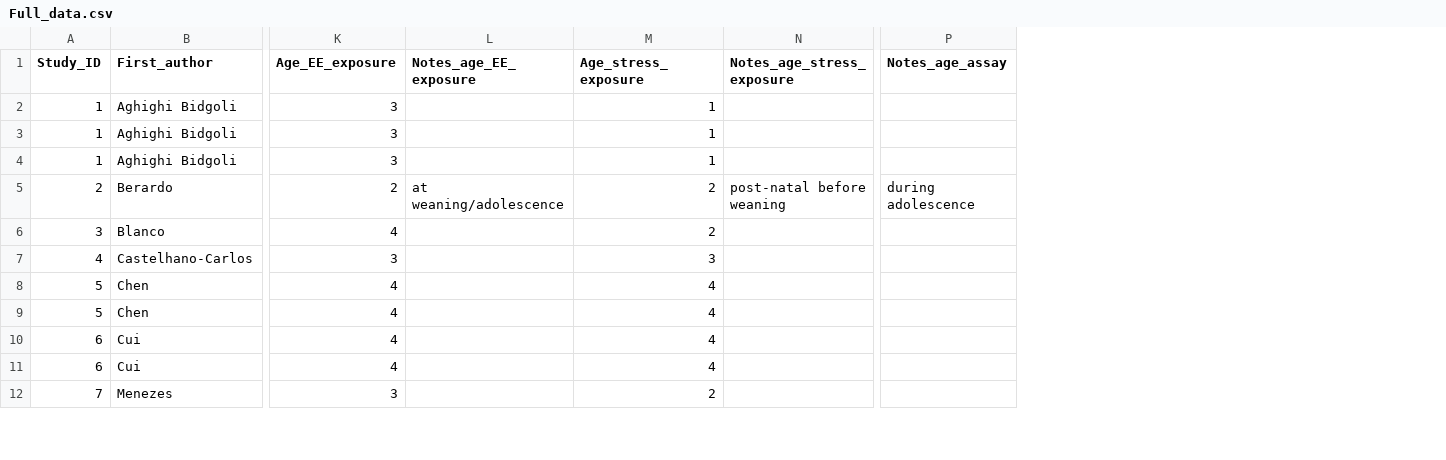
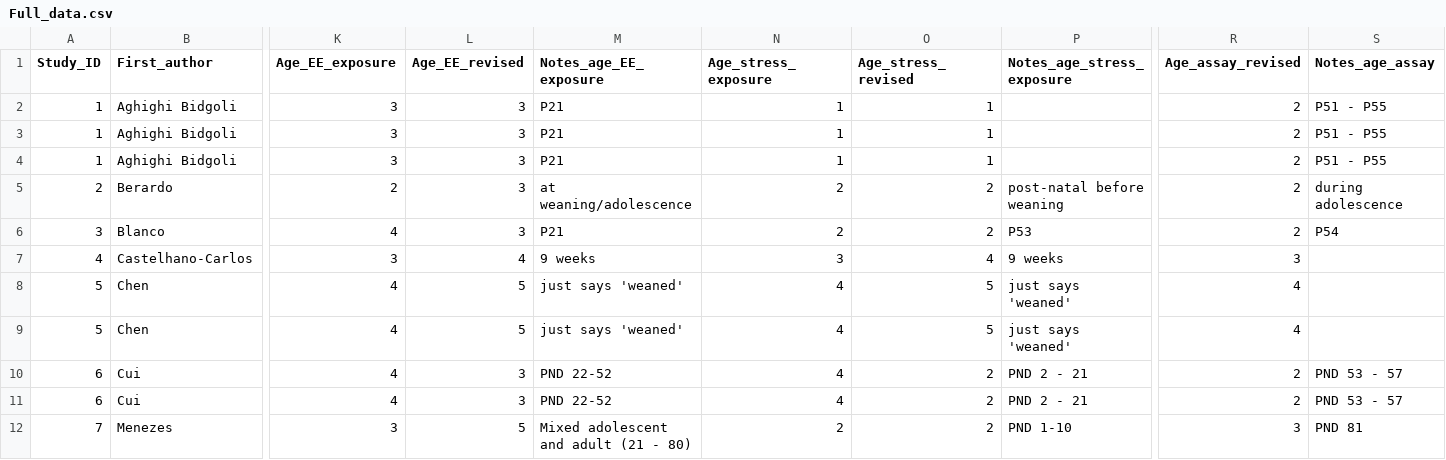
Before and after one commit to elmacartney/EE_stress_MA, a CSV file: Data/Full_data.csv, drawn as a sheet; only a part is shown, gaps mark what is left out; addresses are those after the commit; the diff covers the shown part only; the diff names each change by its address in the sheet, - before the commit and + after, or states it on an @@ line.

Commit message:
Updating age data leave one out sensitivity analysis

```diff
--- a/Data/Full_data.csv
+++ b/Data/Full_data.csv
+column L (Age_EE_revised), rows 2-12: 3 | 3 | 3 | 3 | 3 | 4 | 5 | 5 | 3 | 3 | 5
+column O (Age_stress_revised), rows 2-12: 1 | 1 | 1 | 2 | 2 | 4 | 5 | 5 | 2 | 2 | 2
+column R (Age_assay_revised), rows 2-12: 2 | 2 | 2 | 2 | 2 | 3 | 4 | 4 | 2 | 2 | 3
-M2:M4 (Notes_age_EE_exposure): (empty)
+M2:M4 (Notes_age_EE_exposure): P21
-S2:S4 (Notes_age_assay): (empty)
+S2:S4 (Notes_age_assay): P51 - P55
-M6 (Notes_age_EE_exposure): (empty)
+M6 (Notes_age_EE_exposure): P21
-P6 (Notes_age_stress_exposure): (empty)
+P6 (Notes_age_stress_exposure): P53
-S6 (Notes_age_assay): (empty)
+S6 (Notes_age_assay): P54
-M7 (Notes_age_EE_exposure): (empty)
+M7 (Notes_age_EE_exposure): 9 weeks
-P7 (Notes_age_stress_exposure): (empty)
+P7 (Notes_age_stress_exposure): 9 weeks
-M8:M9 (Notes_age_EE_exposure): (empty)
+M8:M9 (Notes_age_EE_exposure): just says 'weaned'
-P8:P9 (Notes_age_stress_exposure): (empty)
+P8:P9 (Notes_age_stress_exposure): just says 'weaned'
-M10:M11 (Notes_age_EE_exposure): (empty)
+M10:M11 (Notes_age_EE_exposure): PND 22-52
-P10:P11 (Notes_age_stress_exposure): (empty)
+P10:P11 (Notes_age_stress_exposure): PND 2 - 21
-S10:S11 (Notes_age_assay): (empty)
+S10:S11 (Notes_age_assay): PND 53 - 57
-M12 (Notes_age_EE_exposure): (empty)
+M12 (Notes_age_EE_exposure): Mixed adolescent and adult (21 - 80)
-P12 (Notes_age_stress_exposure): (empty)
+P12 (Notes_age_stress_exposure): PND 1-10
-S12 (Notes_age_assay): (empty)
+S12 (Notes_age_assay): PND 81
```
Also changed, not shown: 54 edited cells elsewhere in this file, 1 other file.
